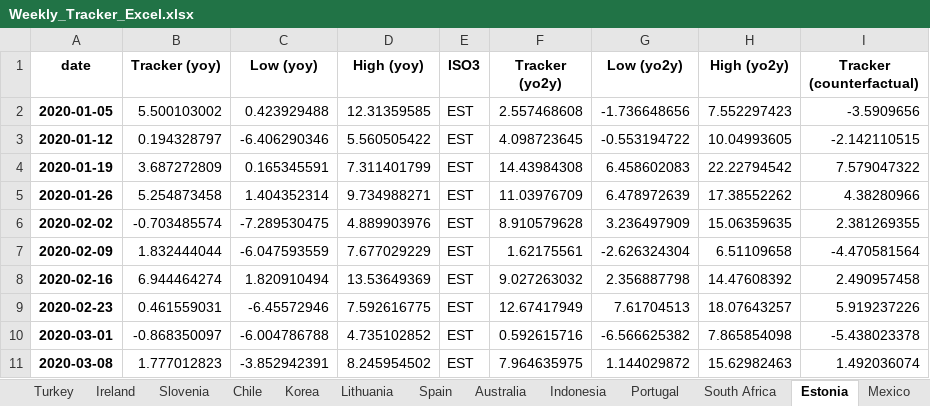
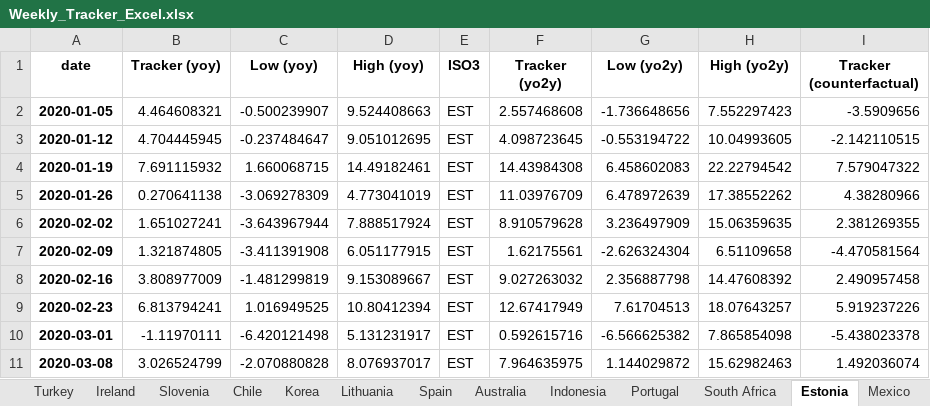
Before and after one commit to NicolasWoloszko/OECD-Weekly-Tracker, an Excel workbook: Data/Weekly_Tracker_Excel.xlsx, sheet Estonia, drawn as a sheet; only a part is shown; values as stored, in another font and other column widths than the file's, no borders; the diff covers the shown part only; the diff names each change by its address in the sheet, - before the commit and + after, or states it on an @@ line.

```diff
--- a/Data/Weekly_Tracker_Excel.xlsx (sheet Estonia)
+++ b/Data/Weekly_Tracker_Excel.xlsx (sheet Estonia)
-B2 (Tracker (yoy)): 5.500103002
+B2 (Tracker (yoy)): 4.464608321
-C2 (Low (yoy)): 0.423929488
+C2 (Low (yoy)): -0.500239907
-D2 (High (yoy)): 12.31359585
+D2 (High (yoy)): 9.524408663
-B3 (Tracker (yoy)): 0.194328797
+B3 (Tracker (yoy)): 4.704445945
-C3 (Low (yoy)): -6.406290346
+C3 (Low (yoy)): -0.237484647
-D3 (High (yoy)): 5.560505422
+D3 (High (yoy)): 9.051012695
-B4 (Tracker (yoy)): 3.687272809
+B4 (Tracker (yoy)): 7.691115932
-C4 (Low (yoy)): 0.165345591
+C4 (Low (yoy)): 1.660068715
-D4 (High (yoy)): 7.311401799
+D4 (High (yoy)): 14.49182461
-B5 (Tracker (yoy)): 5.254873458
+B5 (Tracker (yoy)): 0.270641138
-C5 (Low (yoy)): 1.404352314
+C5 (Low (yoy)): -3.069278309
-D5 (High (yoy)): 9.734988271
+D5 (High (yoy)): 4.773041019
-B6 (Tracker (yoy)): -0.703485574
+B6 (Tracker (yoy)): 1.651027241
-C6 (Low (yoy)): -7.289530475
+C6 (Low (yoy)): -3.643967944
-D6 (High (yoy)): 4.889903976
+D6 (High (yoy)): 7.888517924
-B7 (Tracker (yoy)): 1.832444044
+B7 (Tracker (yoy)): 1.321874805
-C7 (Low (yoy)): -6.047593559
+C7 (Low (yoy)): -3.411391908
-D7 (High (yoy)): 7.677029229
+D7 (High (yoy)): 6.051177915
-B8 (Tracker (yoy)): 6.944464274
+B8 (Tracker (yoy)): 3.808977009
-C8 (Low (yoy)): 1.820910494
+C8 (Low (yoy)): -1.481299819
-D8 (High (yoy)): 13.53649369
+D8 (High (yoy)): 9.153089667
-B9 (Tracker (yoy)): 0.461559031
+B9 (Tracker (yoy)): 6.813794241
-C9 (Low (yoy)): -6.45572946
+C9 (Low (yoy)): 1.016949525
-D9 (High (yoy)): 7.592616775
+D9 (High (yoy)): 10.80412394
-B10 (Tracker (yoy)): -0.868350097
+B10 (Tracker (yoy)): -1.11970111
-C10 (Low (yoy)): -6.004786788
+C10 (Low (yoy)): -6.420121498
-D10 (High (yoy)): 4.735102852
+D10 (High (yoy)): 5.131231917
-B11 (Tracker (yoy)): 1.777012823
+B11 (Tracker (yoy)): 3.026524799
-C11 (Low (yoy)): -3.852942391
+C11 (Low (yoy)): -2.070880828
-D11 (High (yoy)): 8.245954502
+D11 (High (yoy)): 8.076937017
```
Also changed, not shown: 1 added row and 168 edited cells elsewhere in this sheet, sheet New Zealand, sheet Turkey, sheet Ireland, sheet Lithuania, sheet Iceland, sheet India, 38 more sheets, Data/Weekly_Tracker_Excel_yoy.xlsx, Data/weekly_tracker.xlsx, 47 other files.
